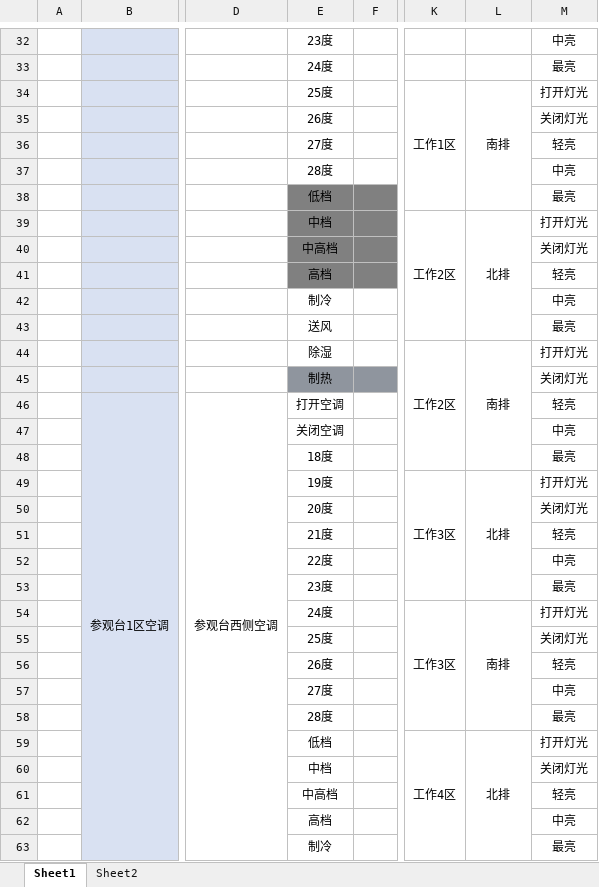
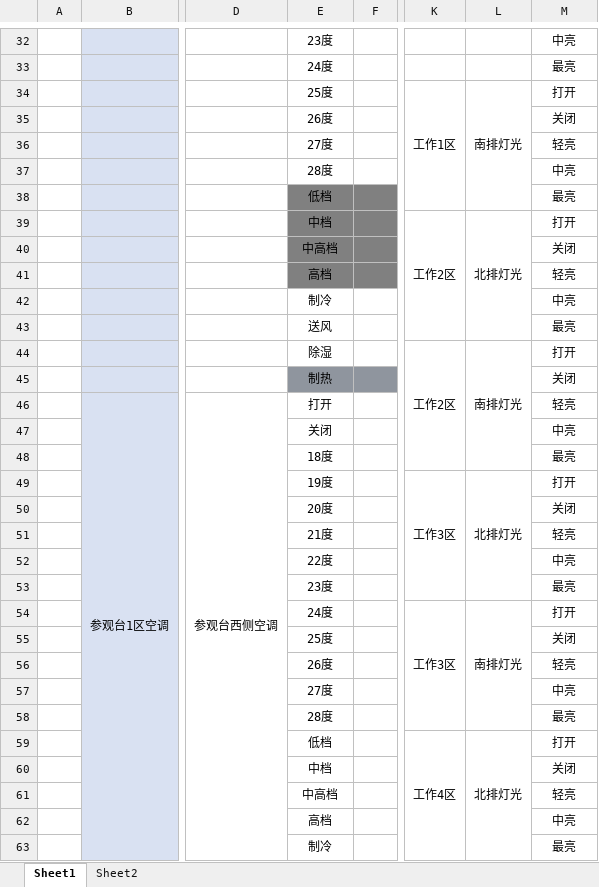
Before and after one commit to misterhou/database, an Excel workbook: src/main/resources/中控指令集.xlsx, sheet Sheet1, drawn as a sheet; only a part is shown, gaps mark what is left out; values as stored, in another font and other column widths than the file's, no borders; the diff covers the shown part only; the diff names each change by its address in the sheet, - before the commit and + after, or states it on an @@ line.

```diff
--- a/src/main/resources/中控指令集.xlsx (sheet Sheet1)
+++ b/src/main/resources/中控指令集.xlsx (sheet Sheet1)
-L34: 南排
+L34: 南排灯光
-M34: 打开灯光
+M34: 打开
-M35: 关闭灯光
+M35: 关闭
-L39: 北排
+L39: 北排灯光
-M39: 打开灯光
+M39: 打开
-M40: 关闭灯光
+M40: 关闭
-L44: 南排
+L44: 南排灯光
-M44: 打开灯光
+M44: 打开
-M45: 关闭灯光
+M45: 关闭
-E46: 打开空调
+E46: 打开
-E47: 关闭空调
+E47: 关闭
-L49: 北排
+L49: 北排灯光
-M49: 打开灯光
+M49: 打开
-M50: 关闭灯光
+M50: 关闭
-L54: 南排
+L54: 南排灯光
-M54: 打开灯光
+M54: 打开
-M55: 关闭灯光
+M55: 关闭
-L59: 北排
+L59: 北排灯光
-M59: 打开灯光
+M59: 打开
-M60: 关闭灯光
+M60: 关闭
```
Also changed, not shown: 31 edited cells elsewhere in this sheet.
